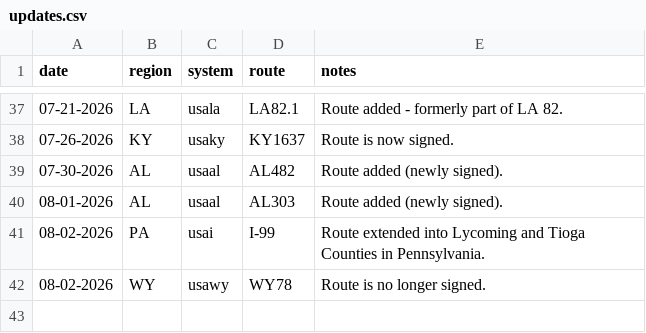
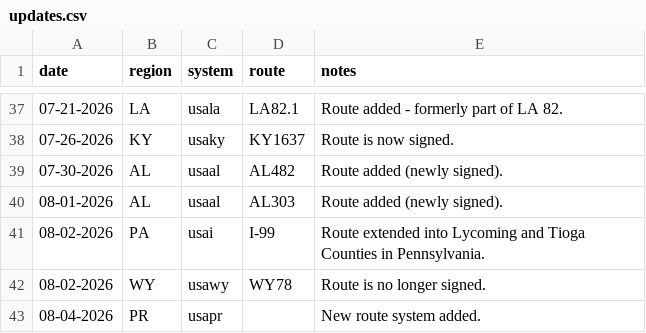
Before and after one commit to Highway-Photo-Project/PhotoData, a CSV file: updates.csv, drawn as a sheet; only a part is shown, gaps mark what is left out; the diff names each change by its address in the sheet, - before the commit and + after, or states it on an @@ line.

Commit message:
Add new route system entry for Puerto Rico

```diff
--- a/updates.csv
+++ b/updates.csv
+row 43: 08-04-2026 | PR | usapr |  | New route system added.
```
